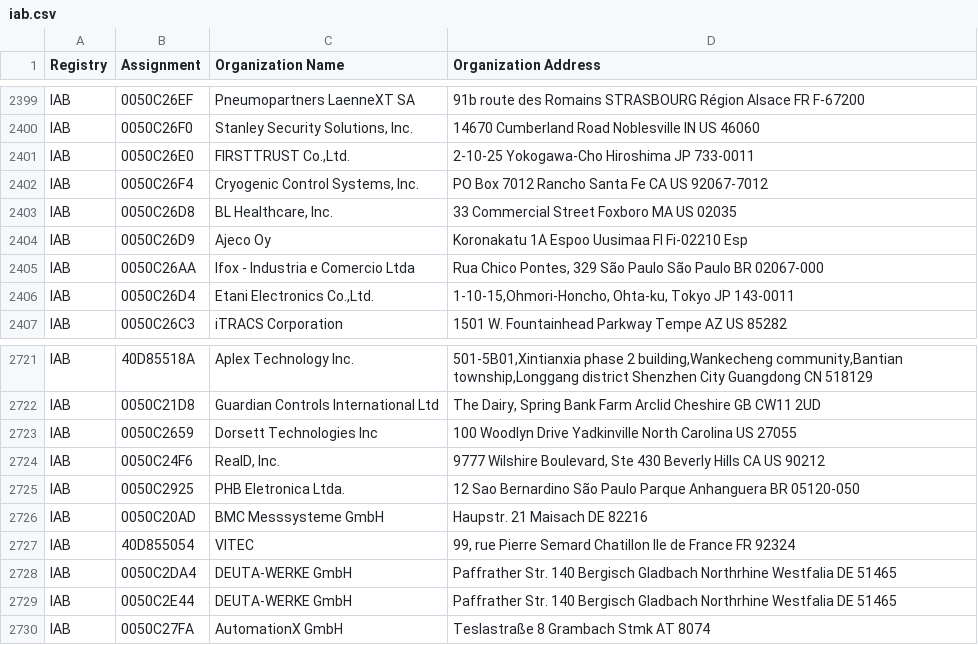
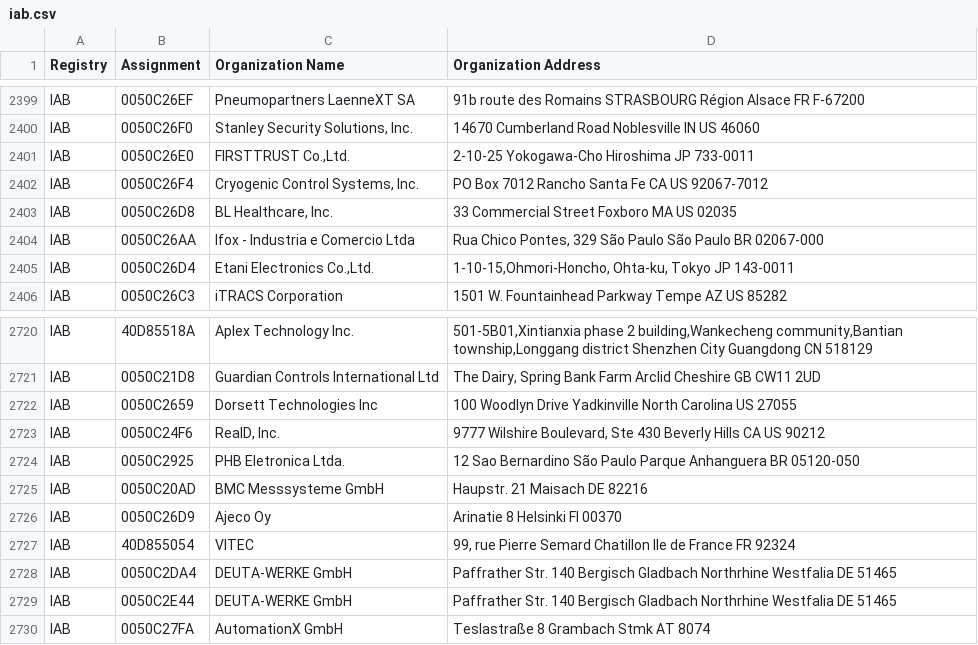
Before and after one commit to bedestall5/mac-tracker, a CSV file: data/ieee/iab.csv, drawn as a sheet; only a part is shown, gaps mark what is left out; removed rows and columns are numbered as before the commit, all else as after; the diff names each change by its address in the sheet, - before the commit and + after, or states it on an @@ line.

```diff
--- a/data/ieee/iab.csv
+++ b/data/ieee/iab.csv
-row 2404: IAB | 0050C26D9 | Ajeco Oy | Koronakatu 1A Espoo Uusimaa FI Fi-02210 Esp
+row 2726: IAB | 0050C26D9 | Ajeco Oy | Arinatie 8 Helsinki FI 00370
```
Also changed, not shown: 4 other files.
